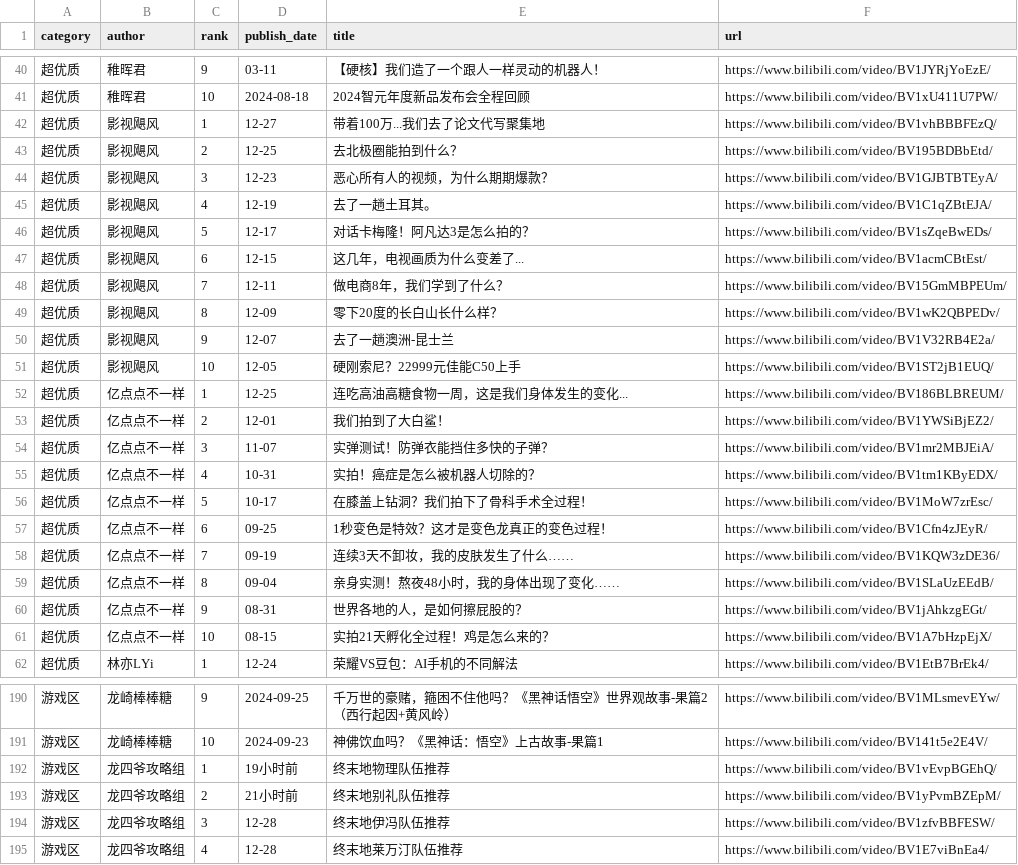
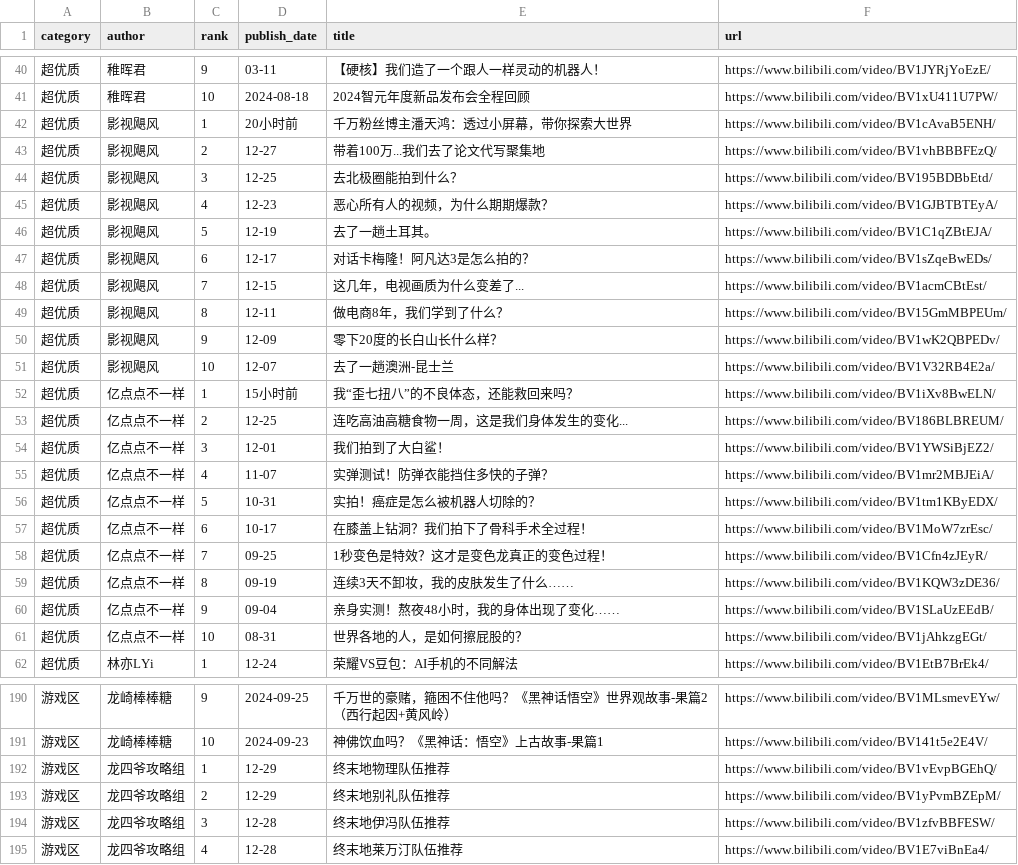
Before and after one commit to xujl1999/Key-Data-Management, a CSV file: web/video_ls.csv, drawn as a sheet; only a part is shown, gaps mark what is left out; the diff covers the shown part only.

```diff
--- a/web/video_ls.csv
+++ b/web/video_ls.csv
@@ -41,22 +41,22 @@ category,author,rank,publish_date,title,url
 超优质,稚晖君,10,2024-08-18,2024智元年度新品发布会全程回顾,https://www.bilibili.com/video/BV1xU411U7PW/
-超优质,影视飓风,1,12-27,带着100万...我们去了论文代写聚集地,https://www.bilibili.com/video/BV1vhBBBFEzQ/
-超优质,影视飓风,2,12-25,去北极圈能拍到什么？,https://www.bilibili.com/video/BV195BDBbEtd/
-超优质,影视飓风,3,12-23,恶心所有人的视频，为什么期期爆款？,https://www.bilibili.com/video/BV1GJBTBTEyA/
-超优质,影视飓风,4,12-19,去了一趟土耳其。,https://www.bilibili.com/video/BV1C1qZBtEJA/
-超优质,影视飓风,5,12-17,对话卡梅隆！阿凡达3是怎么拍的？,https://www.bilibili.com/video/BV1sZqeBwEDs/
-超优质,影视飓风,6,12-15,这几年，电视画质为什么变差了...,https://www.bilibili.com/video/BV1acmCBtEst/
-超优质,影视飓风,7,12-11,做电商8年，我们学到了什么？,https://www.bilibili.com/video/BV15GmMBPEUm/
-超优质,影视飓风,8,12-09,零下20度的长白山长什么样？,https://www.bilibili.com/video/BV1wK2QBPEDv/
-超优质,影视飓风,9,12-07,去了一趟澳洲-昆士兰,https://www.bilibili.com/video/BV1V32RB4E2a/
-超优质,影视飓风,10,12-05,硬刚索尼？22999元佳能C50上手,https://www.bilibili.com/video/BV1ST2jB1EUQ/
-超优质,亿点点不一样,1,12-25,连吃高油高糖食物一周，这是我们身体发生的变化...,https://www.bilibili.com/video/BV186BLBREUM/
-超优质,亿点点不一样,2,12-01,我们拍到了大白鲨！,https://www.bilibili.com/video/BV1YWSiBjEZ2/
-超优质,亿点点不一样,3,11-07,实弹测试！防弹衣能挡住多快的子弹？,https://www.bilibili.com/video/BV1mr2MBJEiA/
-超优质,亿点点不一样,4,10-31,实拍！癌症是怎么被机器人切除的？,https://www.bilibili.com/video/BV1tm1KByEDX/
-超优质,亿点点不一样,5,10-17,在膝盖上钻洞？我们拍下了骨科手术全过程！,https://www.bilibili.com/video/BV1MoW7zrEsc/
-超优质,亿点点不一样,6,09-25,1秒变色是特效？这才是变色龙真正的变色过程！,https://www.bilibili.com/video/BV1Cfn4zJEyR/
-超优质,亿点点不一样,7,09-19,连续3天不卸妆，我的皮肤发生了什么……,https://www.bilibili.com/video/BV1KQW3zDE36/
-超优质,亿点点不一样,8,09-04,亲身实测！熬夜48小时，我的身体出现了变化……,https://www.bilibili.com/video/BV1SLaUzEEdB/
-超优质,亿点点不一样,9,08-31,世界各地的人，是如何擦屁股的？,https://www.bilibili.com/video/BV1jAhkzgEGt/
-超优质,亿点点不一样,10,08-15,实拍21天孵化全过程！鸡是怎么来的？,https://www.bilibili.com/video/BV1A7bHzpEjX/
+超优质,影视飓风,1,20小时前,千万粉丝博主潘天鸿：透过小屏幕，带你探索大世界,https://www.bilibili.com/video/BV1cAvaB5ENH/
+超优质,影视飓风,2,12-27,带着100万...我们去了论文代写聚集地,https://www.bilibili.com/video/BV1vhBBBFEzQ/
+超优质,影视飓风,3,12-25,去北极圈能拍到什么？,https://www.bilibili.com/video/BV195BDBbEtd/
+超优质,影视飓风,4,12-23,恶心所有人的视频，为什么期期爆款？,https://www.bilibili.com/video/BV1GJBTBTEyA/
+超优质,影视飓风,5,12-19,去了一趟土耳其。,https://www.bilibili.com/video/BV1C1qZBtEJA/
+超优质,影视飓风,6,12-17,对话卡梅隆！阿凡达3是怎么拍的？,https://www.bilibili.com/video/BV1sZqeBwEDs/
+超优质,影视飓风,7,12-15,这几年，电视画质为什么变差了...,https://www.bilibili.com/video/BV1acmCBtEst/
+超优质,影视飓风,8,12-11,做电商8年，我们学到了什么？,https://www.bilibili.com/video/BV15GmMBPEUm/
+超优质,影视飓风,9,12-09,零下20度的长白山长什么样？,https://www.bilibili.com/video/BV1wK2QBPEDv/
+超优质,影视飓风,10,12-07,去了一趟澳洲-昆士兰,https://www.bilibili.com/video/BV1V32RB4E2a/
+超优质,亿点点不一样,1,15小时前,我“歪七扭八”的不良体态，还能救回来吗？,https://www.bilibili.com/video/BV1iXv8BwELN/
+超优质,亿点点不一样,2,12-25,连吃高油高糖食物一周，这是我们身体发生的变化...,https://www.bilibili.com/video/BV186BLBREUM/
+超优质,亿点点不一样,3,12-01,我们拍到了大白鲨！,https://www.bilibili.com/video/BV1YWSiBjEZ2/
+超优质,亿点点不一样,4,11-07,实弹测试！防弹衣能挡住多快的子弹？,https://www.bilibili.com/video/BV1mr2MBJEiA/
+超优质,亿点点不一样,5,10-31,实拍！癌症是怎么被机器人切除的？,https://www.bilibili.com/video/BV1tm1KByEDX/
+超优质,亿点点不一样,6,10-17,在膝盖上钻洞？我们拍下了骨科手术全过程！,https://www.bilibili.com/video/BV1MoW7zrEsc/
+超优质,亿点点不一样,7,09-25,1秒变色是特效？这才是变色龙真正的变色过程！,https://www.bilibili.com/video/BV1Cfn4zJEyR/
+超优质,亿点点不一样,8,09-19,连续3天不卸妆，我的皮肤发生了什么……,https://www.bilibili.com/video/BV1KQW3zDE36/
+超优质,亿点点不一样,9,09-04,亲身实测！熬夜48小时，我的身体出现了变化……,https://www.bilibili.com/video/BV1SLaUzEEdB/
+超优质,亿点点不一样,10,08-31,世界各地的人，是如何擦屁股的？,https://www.bilibili.com/video/BV1jAhkzgEGt/
 超优质,林亦LYi,1,12-24,荣耀VS豆包：AI手机的不同解法,https://www.bilibili.com/video/BV1EtB7BrEk4/
@@ -191,4 +191,4 @@ category,author,rank,publish_date,title,url
 游戏区,龙崎棒棒糖,10,2024-09-23,神佛饮血吗？《黑神话：悟空》上古故事-果篇1,https://www.bilibili.com/video/BV141t5e2E4V/
-游戏区,龙四爷攻略组,1,19小时前,终末地物理队伍推荐,https://www.bilibili.com/video/BV1vEvpBGEhQ/
-游戏区,龙四爷攻略组,2,21小时前,终末地别礼队伍推荐,https://www.bilibili.com/video/BV1yPvmBZEpM/
+游戏区,龙四爷攻略组,1,12-29,终末地物理队伍推荐,https://www.bilibili.com/video/BV1vEvpBGEhQ/
+游戏区,龙四爷攻略组,2,12-29,终末地别礼队伍推荐,https://www.bilibili.com/video/BV1yPvmBZEpM/
 游戏区,龙四爷攻略组,3,12-28,终末地伊冯队伍推荐,https://www.bilibili.com/video/BV1zfvBBFESW/
```
Also changed, not shown: 5 added rows, 5 removed rows and 50 edited cells elsewhere in this file, video/video_ls.csv.
